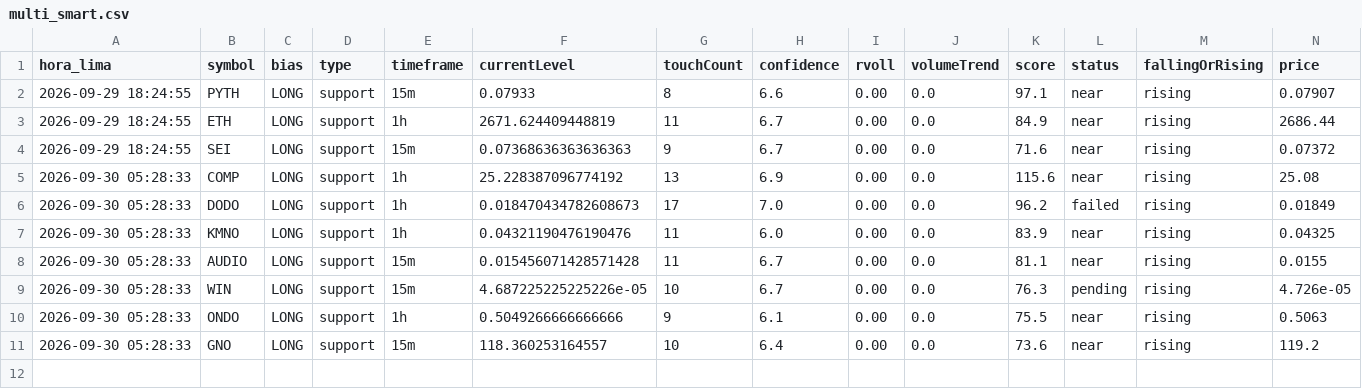
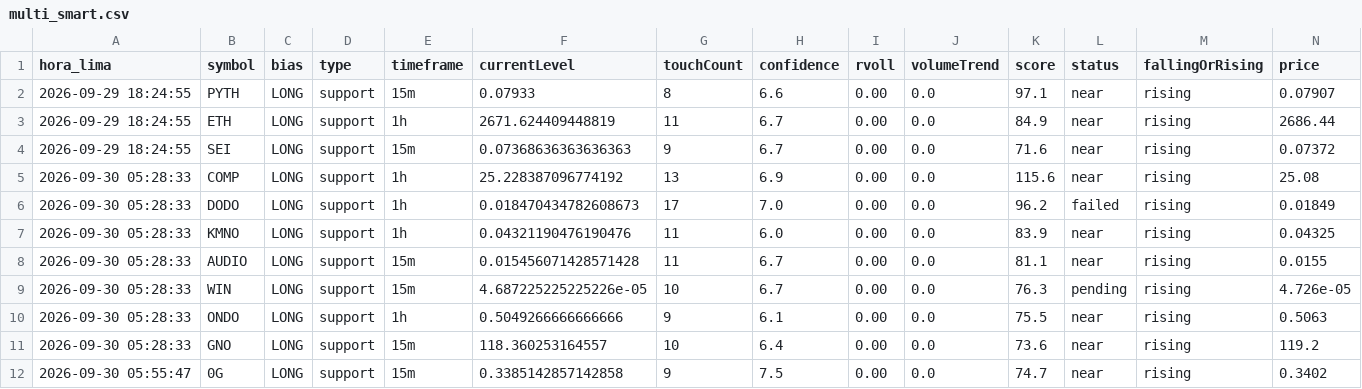
Before and after one commit to mattluna1/interspot, a CSV file: data/multi_smart.csv, drawn as a sheet; only a part is shown; rows hold the shown columns only; the diff names each change by its address in the sheet, - before the commit and + after, or states it on an @@ line.

```diff
--- a/data/multi_smart.csv
+++ b/data/multi_smart.csv
+row 12: 2026-09-30 05:55:47 | 0G | LONG | support | 15m | 0.3385142857142858 | 9 | 7.5 | 0.00 | 0.0 | 74.7 | near | rising | 0.3402
```
Also changed, not shown: 2 other files.
